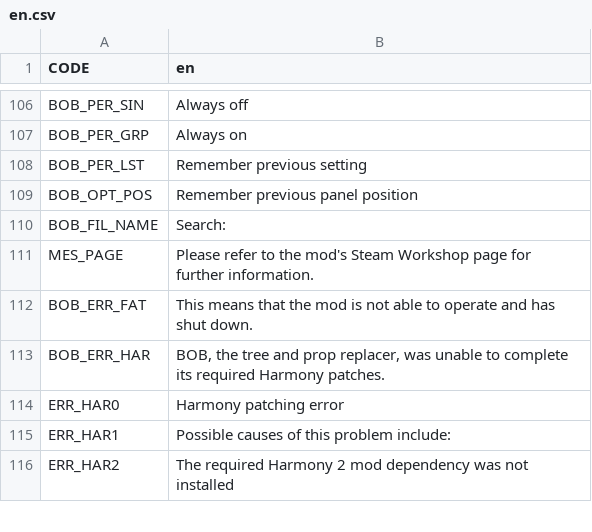
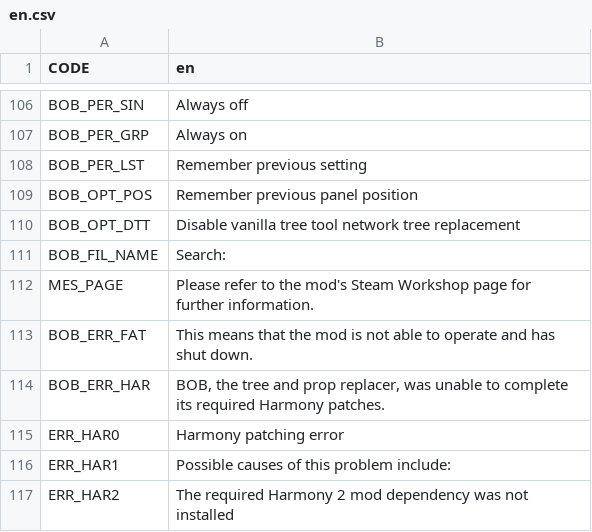
Before and after one commit to algernon-A/BOB, a CSV file: Translations/en.csv, drawn as a sheet; only a part is shown, gaps mark what is left out.

Commit message:
Add option to disable vanilla tree tool network replacement.

```diff
--- a/Translations/en.csv
+++ b/Translations/en.csv
@@ -109,2 +109,3 @@
 "BOB_OPT_POS","Remember previous panel position"
+"BOB_OPT_DTT","Disable vanilla tree tool network tree replacement"
 "BOB_FIL_NAME","Search:"
```
Also changed, not shown: 7 other files.
